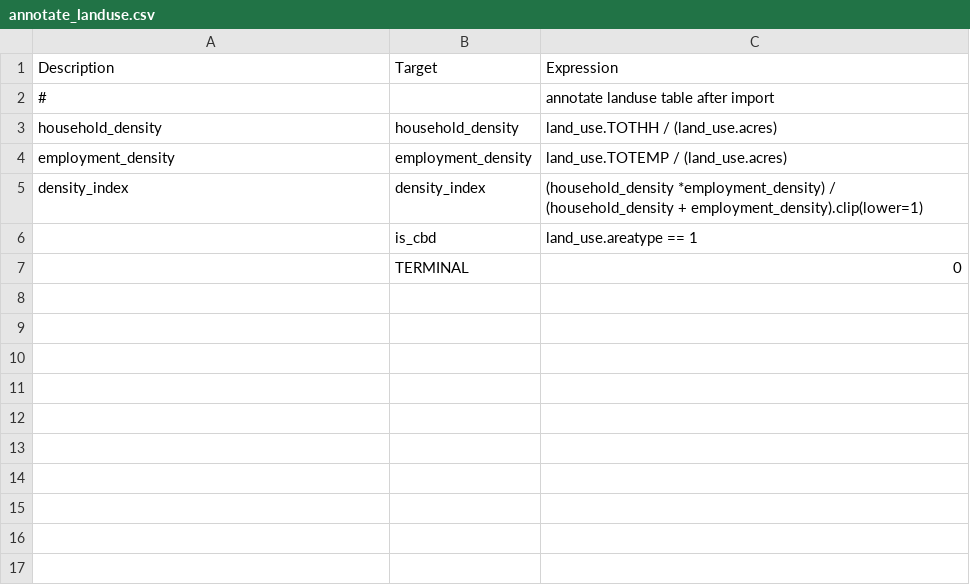
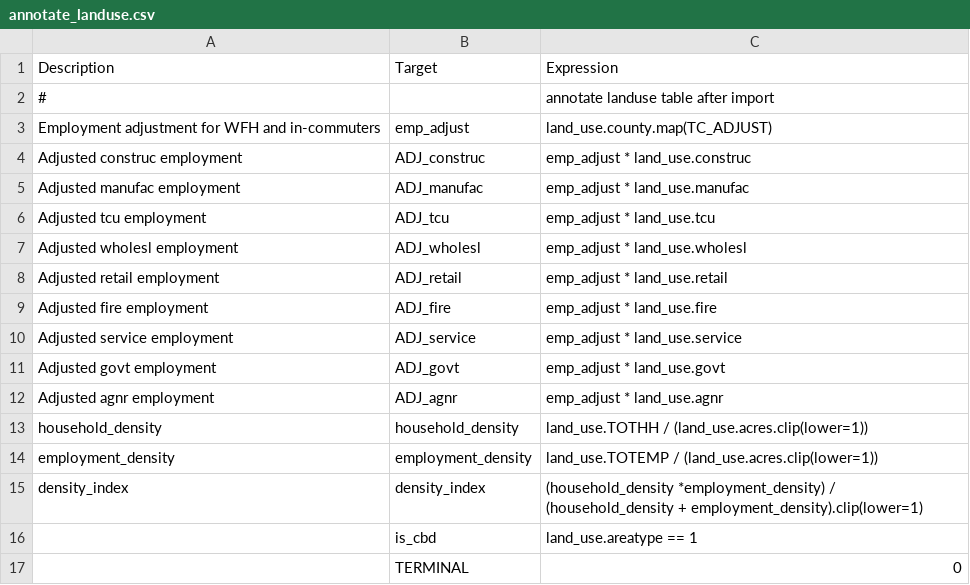
Before and after one commit to CMAP-REPOS/cmap_abm, a CSV file: activitysim/configs/annotate_landuse.csv, drawn as a sheet.

Commit message:
-added adjusted emp to remove in-commuting and wfh emp for work loc -set minimum acres to 1 for external zones to avoid divide by 0 error for density

```diff
--- a/activitysim/configs/annotate_landuse.csv
+++ b/activitysim/configs/annotate_landuse.csv
@@ -2,4 +2,14 @@ Description,Target,Expression
 #,, annotate landuse table after import
-household_density,household_density,land_use.TOTHH / (land_use.acres)
-employment_density,employment_density,land_use.TOTEMP / (land_use.acres)
+Employment adjustment for WFH and in-commuters,emp_adjust,land_use.county.map(TC_ADJUST)
+Adjusted construc employment,ADJ_construc,emp_adjust * land_use.construc
+Adjusted manufac employment,ADJ_manufac,emp_adjust * land_use.manufac
+Adjusted tcu employment,ADJ_tcu,emp_adjust * land_use.tcu
+Adjusted wholesl employment,ADJ_wholesl,emp_adjust * land_use.wholesl
+Adjusted retail employment,ADJ_retail,emp_adjust * land_use.retail
+Adjusted fire employment,ADJ_fire,emp_adjust * land_use.fire
+Adjusted service employment,ADJ_service,emp_adjust * land_use.service
+Adjusted govt employment,ADJ_govt,emp_adjust * land_use.govt
+Adjusted agnr employment,ADJ_agnr,emp_adjust * land_use.agnr
+household_density,household_density,land_use.TOTHH / (land_use.acres.clip(lower=1))
+employment_density,employment_density,land_use.TOTEMP / (land_use.acres.clip(lower=1))
 density_index,density_index,(household_density *employment_density) / (household_density + employment_density).clip(lower=1)
```
